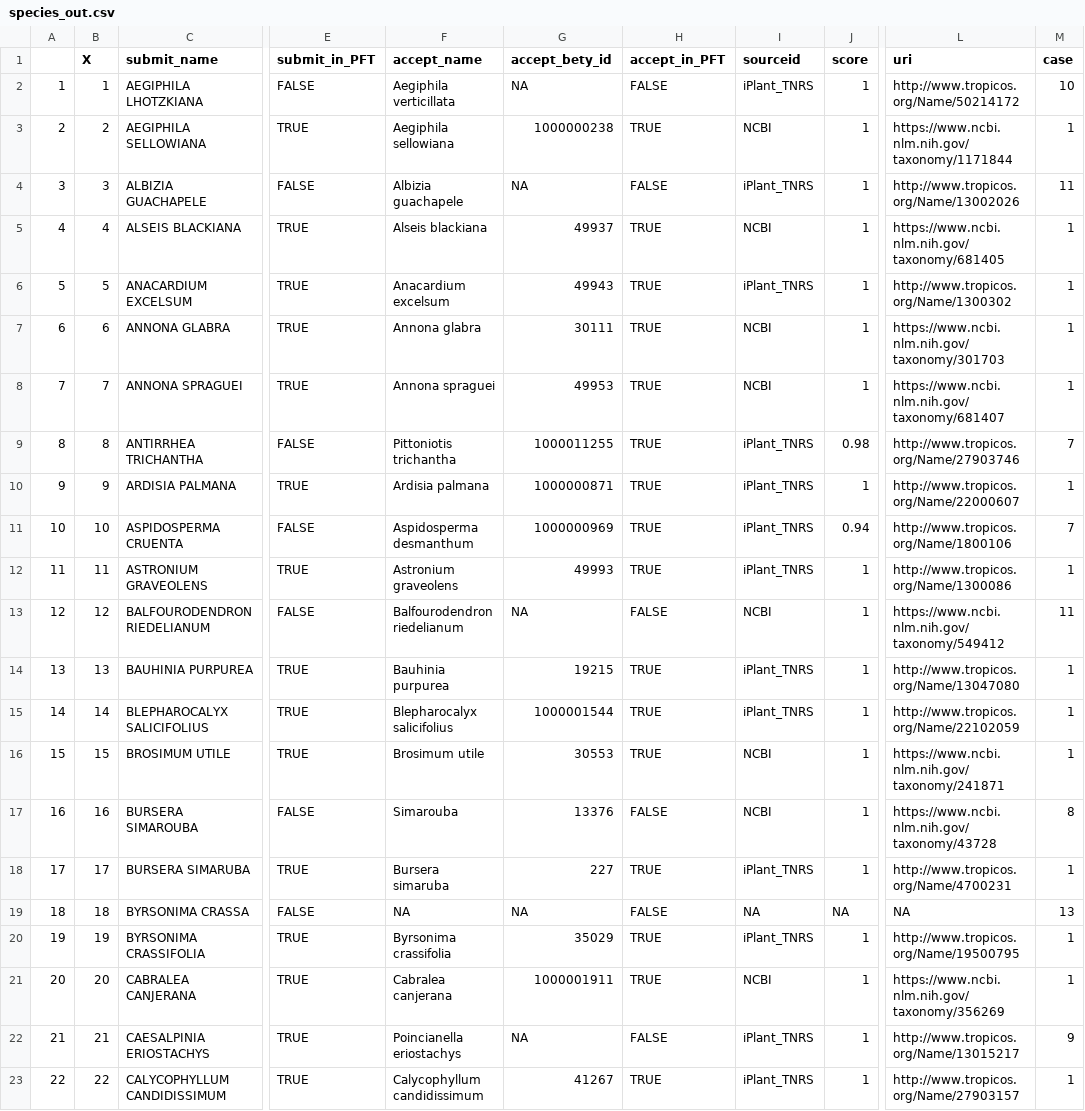
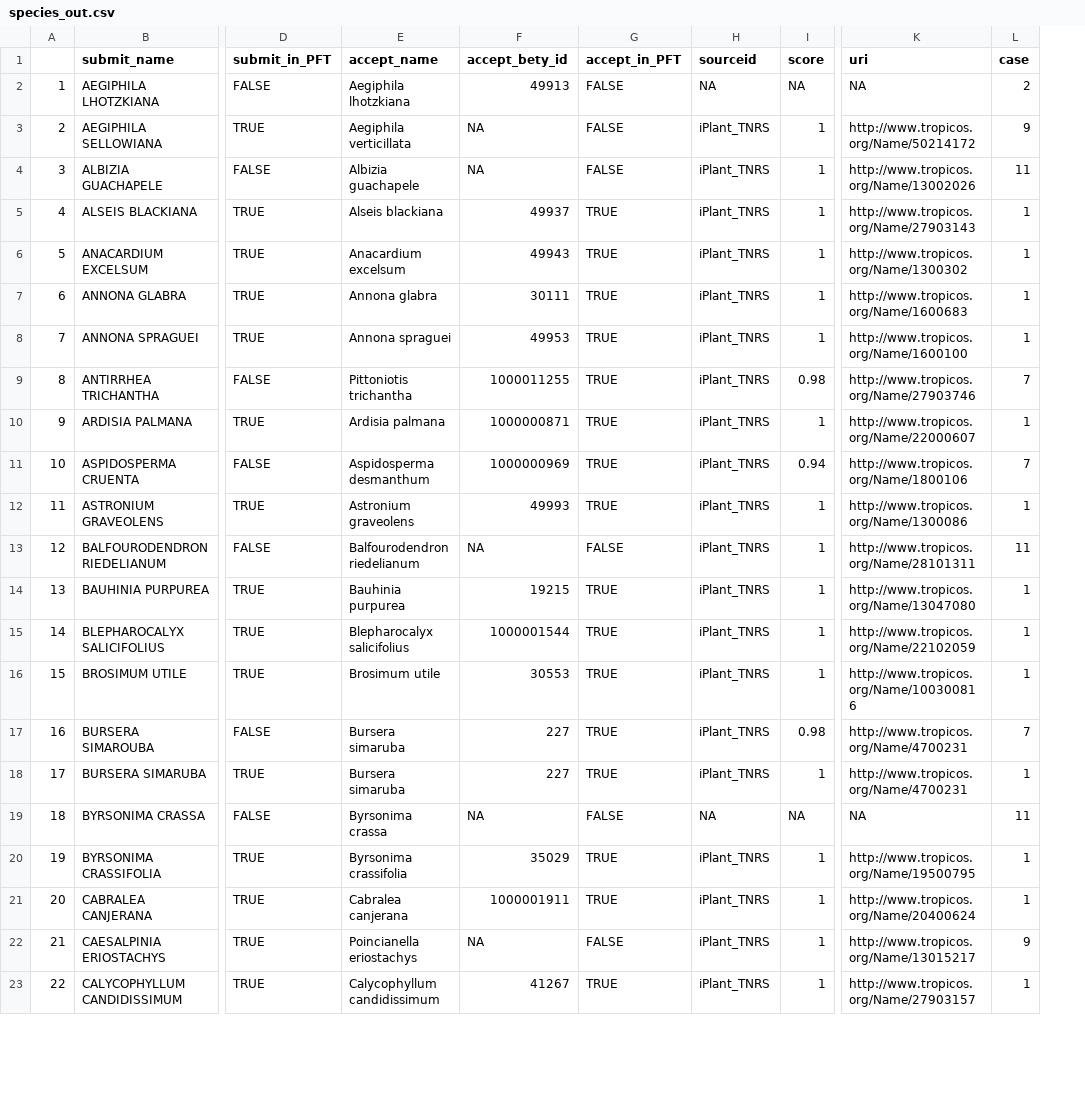
Before and after one commit to femeunier/ED.Hydro, a CSV file: parameters/constraint_calculations/constraint_data/species_out.csv, drawn as a sheet; only a part is shown, gaps mark what is left out; removed rows and columns are numbered as before the commit, all else as after; the diff covers the shown part only; the diff names each change by its address in the sheet, - before the commit and + after, or states it on an @@ line.

```diff
--- a/parameters/constraint_calculations/constraint_data/species_out.csv
+++ b/parameters/constraint_calculations/constraint_data/species_out.csv
-column B (X), rows 2-23: 1 | 2 | 3 | 4 | 5 | 6 | 7 | 8 | 9 | 10 | 11 | 12 | 13 | 14 | 15 | 16 | 17 | 18 | 19 | 20 | 21 | 22
-E2 (accept_name): Aegiphila verticillata
+E2 (accept_name): Aegiphila lhotzkiana
-F2 (accept_bety_id): NA
+F2 (accept_bety_id): 49913
-H2 (sourceid): iPlant_TNRS
+H2 (sourceid): NA
-I2 (score): 1
+I2 (score): NA
-K2 (uri): http://www.tropicos.org/Name/50214172
+K2 (uri): NA
-L2 (case): 10
+L2 (case): 2
-E3 (accept_name): Aegiphila sellowiana
+E3 (accept_name): Aegiphila verticillata
-F3 (accept_bety_id): 1000000238
+F3 (accept_bety_id): NA
-G3 (accept_in_PFT): TRUE
+G3 (accept_in_PFT): FALSE
-H3 (sourceid): NCBI
+H3 (sourceid): iPlant_TNRS
-K3 (uri): https://www.ncbi.nlm.nih.gov/taxonomy/1171844
+K3 (uri): http://www.tropicos.org/Name/50214172
-L3 (case): 1
+L3 (case): 9
-H5 (sourceid): NCBI
+H5 (sourceid): iPlant_TNRS
-K5 (uri): https://www.ncbi.nlm.nih.gov/taxonomy/681405
+K5 (uri): http://www.tropicos.org/Name/27903143
-H7:H8 (sourceid): NCBI
+H7:H8 (sourceid): iPlant_TNRS
-K7 (uri): https://www.ncbi.nlm.nih.gov/taxonomy/301703
+K7 (uri): http://www.tropicos.org/Name/1600683
-K8 (uri): https://www.ncbi.nlm.nih.gov/taxonomy/681407
+K8 (uri): http://www.tropicos.org/Name/1600100
-H13 (sourceid): NCBI
+H13 (sourceid): iPlant_TNRS
-K13 (uri): https://www.ncbi.nlm.nih.gov/taxonomy/549412
+K13 (uri): http://www.tropicos.org/Name/28101311
-H16:H17 (sourceid): NCBI
+H16:H17 (sourceid): iPlant_TNRS
-K16 (uri): https://www.ncbi.nlm.nih.gov/taxonomy/241871
+K16 (uri): http://www.tropicos.org/Name/100300816
-E17 (accept_name): Simarouba
+E17 (accept_name): Bursera simaruba
-F17 (accept_bety_id): 13376
+F17 (accept_bety_id): 227
-G17 (accept_in_PFT): FALSE
+G17 (accept_in_PFT): TRUE
-I17 (score): 1
+I17 (score): 0.98
-K17 (uri): https://www.ncbi.nlm.nih.gov/taxonomy/43728
+K17 (uri): http://www.tropicos.org/Name/4700231
-L17 (case): 8
+L17 (case): 7
-E19 (accept_name): NA
+E19 (accept_name): Byrsonima crassa
-L19 (case): 13
+L19 (case): 11
-H21 (sourceid): NCBI
+H21 (sourceid): iPlant_TNRS
-K21 (uri): https://www.ncbi.nlm.nih.gov/taxonomy/356269
+K21 (uri): http://www.tropicos.org/Name/20400624
```
Also changed, not shown: 122 edited cells elsewhere in this file, 20 other files.
